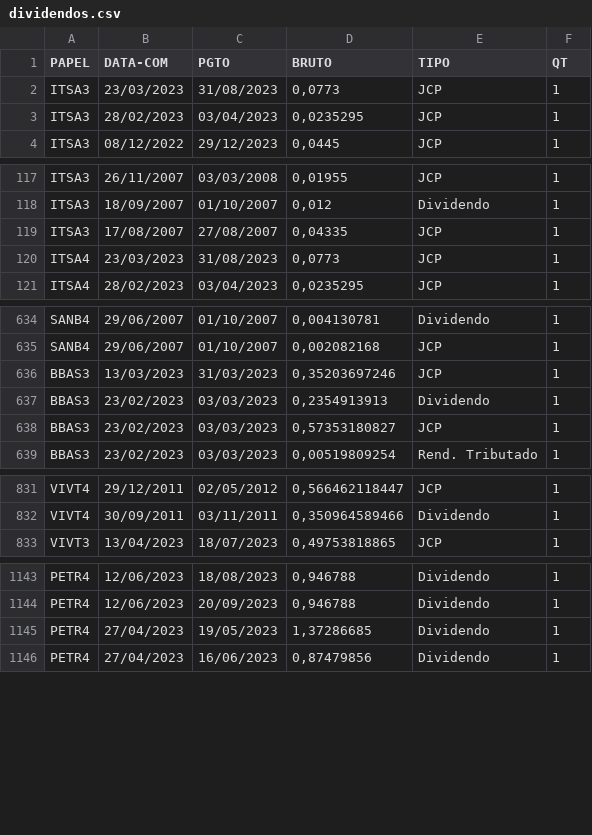
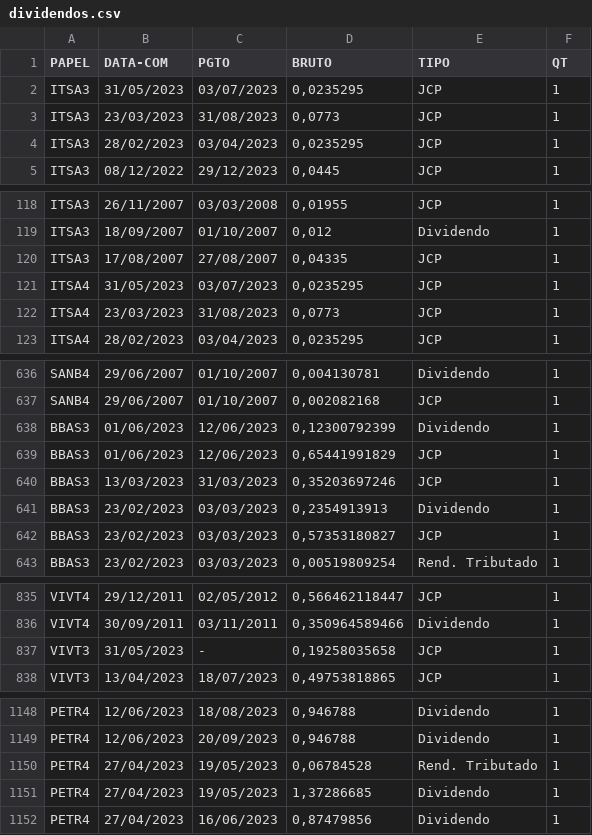
Before and after one commit to ggaiof/geral, a CSV file: dividendos.csv, drawn as a sheet; only a part is shown, gaps mark what is left out; the diff covers the shown part only; the diff names each change by its address in the sheet, - before the commit and + after, or states it on an @@ line.

Commit message:
committing files

```diff
--- a/dividendos.csv
+++ b/dividendos.csv
+row 2: ITSA3 | 31/05/2023 | 03/07/2023 | 0,0235295 | JCP | 1
+row 121: ITSA4 | 31/05/2023 | 03/07/2023 | 0,0235295 | JCP | 1
+row 638: BBAS3 | 01/06/2023 | 12/06/2023 | 0,12300792399 | Dividendo | 1
+row 639: BBAS3 | 01/06/2023 | 12/06/2023 | 0,65441991829 | JCP | 1
+row 837: VIVT3 | 31/05/2023 | - | 0,19258035658 | JCP | 1
+row 1150: PETR4 | 27/04/2023 | 19/05/2023 | 0,06784528 | Rend. Tributado | 1
```
Also changed, not shown: 1 added row elsewhere in this file.
